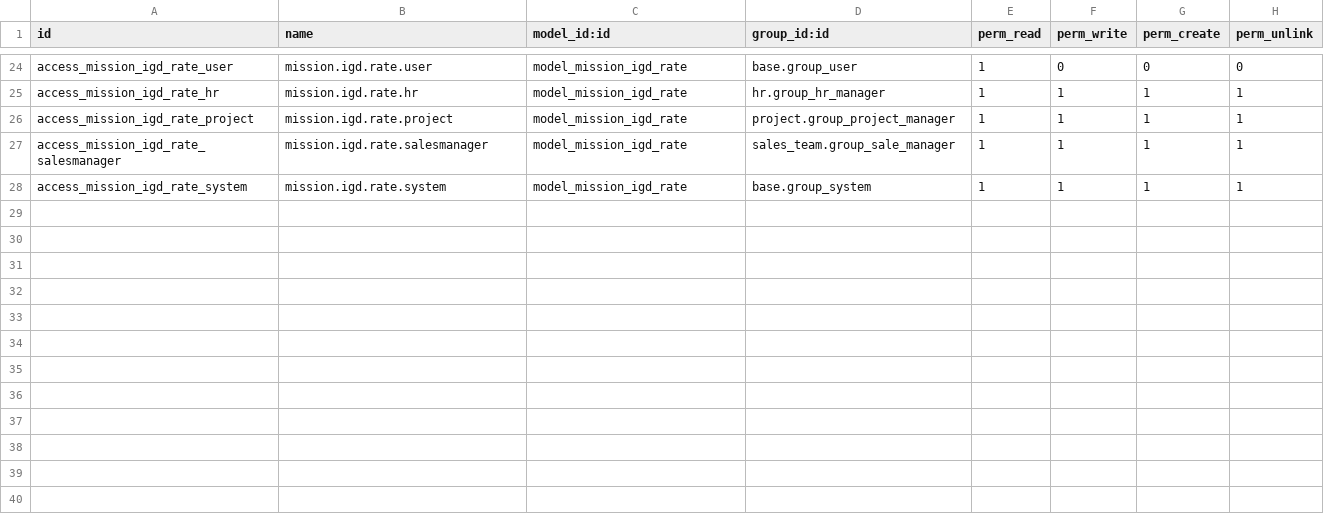
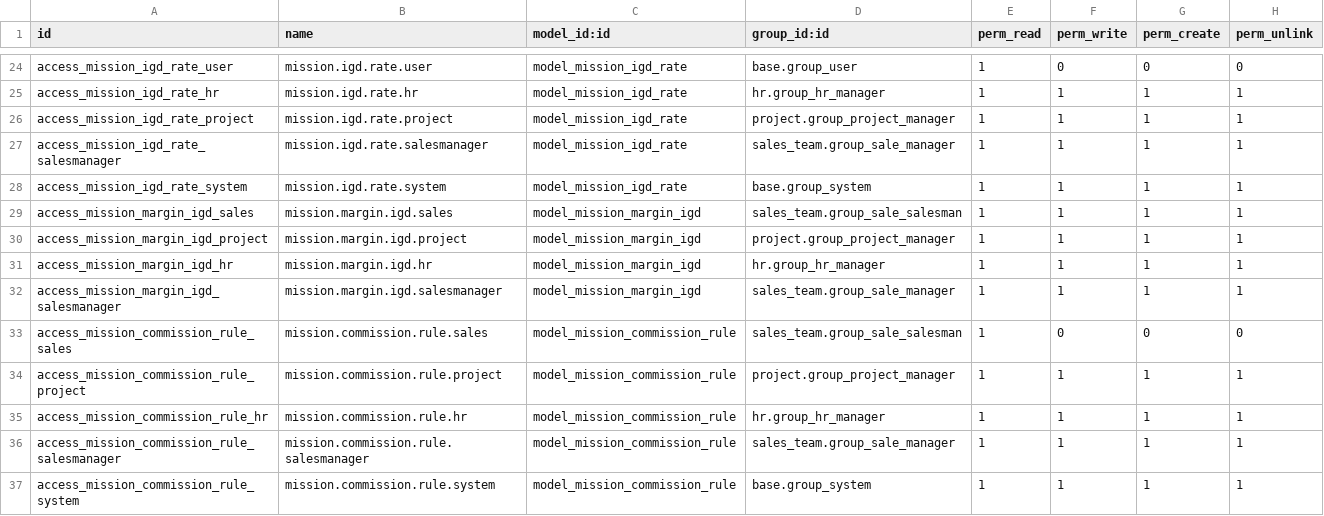
Before and after one commit to Ch0c0latine/mission_report, a CSV file: security/ir.model.access.csv, drawn as a sheet; only a part is shown, gaps mark what is left out.

```diff
--- a/security/ir.model.access.csv
+++ b/security/ir.model.access.csv
@@ -28 +28,10 @@ access_mission_igd_rate_salesmanager,mission.igd.rate.salesmanager,model_mission
 access_mission_igd_rate_system,mission.igd.rate.system,model_mission_igd_rate,base.group_system,1,1,1,1
+access_mission_margin_igd_sales,mission.margin.igd.sales,model_mission_margin_igd,sales_team.group_sale_salesman,1,1,1,1
+access_mission_margin_igd_project,mission.margin.igd.project,model_mission_margin_igd,project.group_project_manager,1,1,1,1
+access_mission_margin_igd_hr,mission.margin.igd.hr,model_mission_margin_igd,hr.group_hr_manager,1,1,1,1
+access_mission_margin_igd_salesmanager,mission.margin.igd.salesmanager,model_mission_margin_igd,sales_team.group_sale_manager,1,1,1,1
+access_mission_commission_rule_sales,mission.commission.rule.sales,model_mission_commission_rule,sales_team.group_sale_salesman,1,0,0,0
+access_mission_commission_rule_project,mission.commission.rule.project,model_mission_commission_rule,project.group_project_manager,1,1,1,1
+access_mission_commission_rule_hr,mission.commission.rule.hr,model_mission_commission_rule,hr.group_hr_manager,1,1,1,1
+access_mission_commission_rule_salesmanager,mission.commission.rule.salesmanager,model_mission_commission_rule,sales_team.group_sale_manager,1,1,1,1
+access_mission_commission_rule_system,mission.commission.rule.system,model_mission_commission_rule,base.group_system,1,1,1,1
```
Also changed, not shown: 13 other files.
